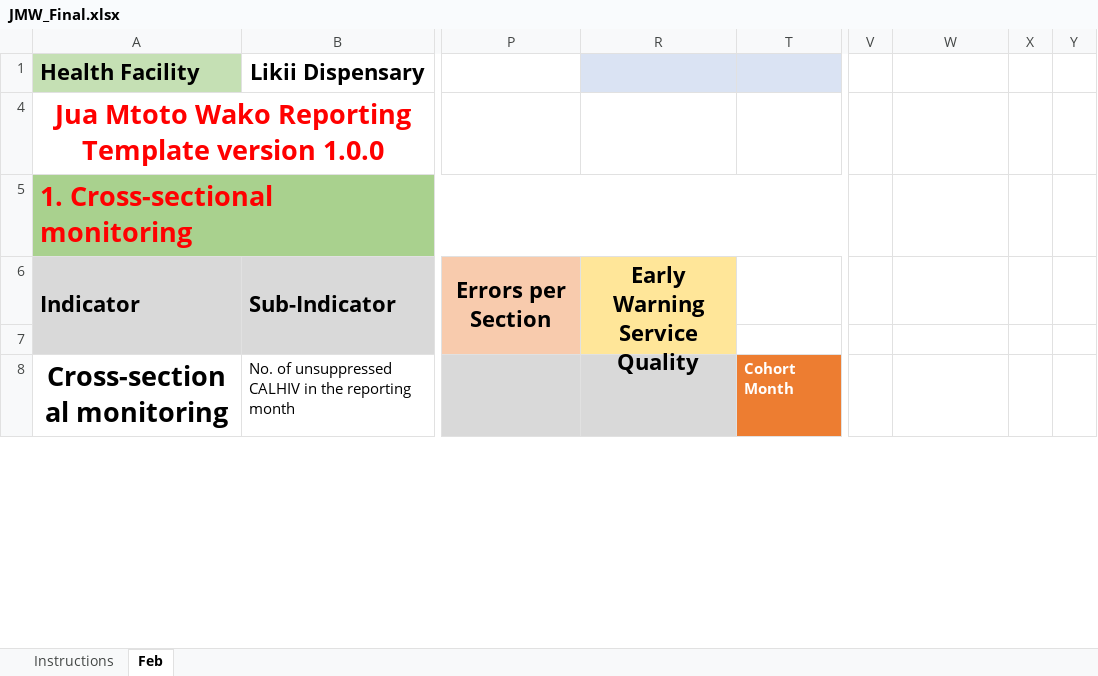
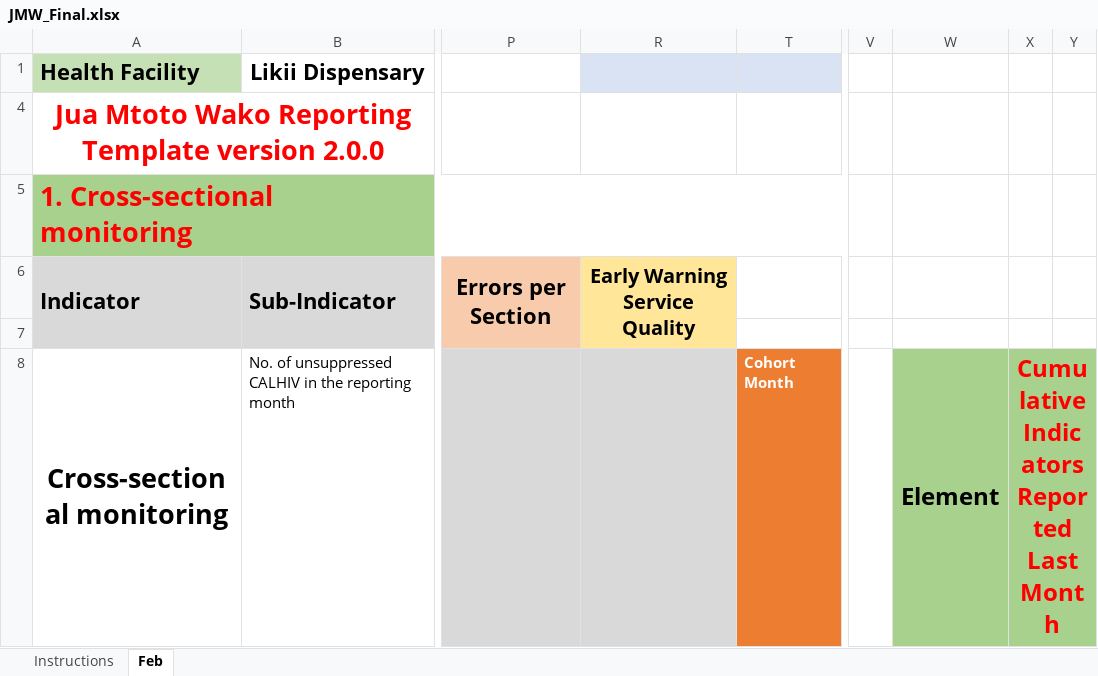
Before and after one commit to nyabuto/InternalSystem, an Excel workbook: web/JMW_Final.xlsx, sheet Feb, drawn as a sheet; only a part is shown, gaps mark what is left out; values as stored, in another font and other column widths than the file's, no borders; conditional formats not drawn; the diff covers the shown part only; the diff names each change by its address in the sheet, - before the commit and + after, or states it on an @@ line.

```diff
--- a/web/JMW_Final.xlsx (sheet Feb)
+++ b/web/JMW_Final.xlsx (sheet Feb)
-A4: …Template version 1.0.0
+A4: …Template version 2.0.0
@@ R6 text size: smaller @@
-W8: (empty)
+W8: Element
-W8:Y8 fill: none
+W8:Y8 fill: #A9D18E
+W8:W9 merged
-X8: (empty)
+X8: Cumulative Indicators Reported Last Month
+X8:Y8 merged
```
Also changed, not shown: 4 added rows, 28 edited cells, cell formats and merged cells elsewhere in this sheet, sheet Instructions, formulas that keep their value, web/F1v51.xlsx, web/Printable_F1v4.xlsx, 30 other files.
